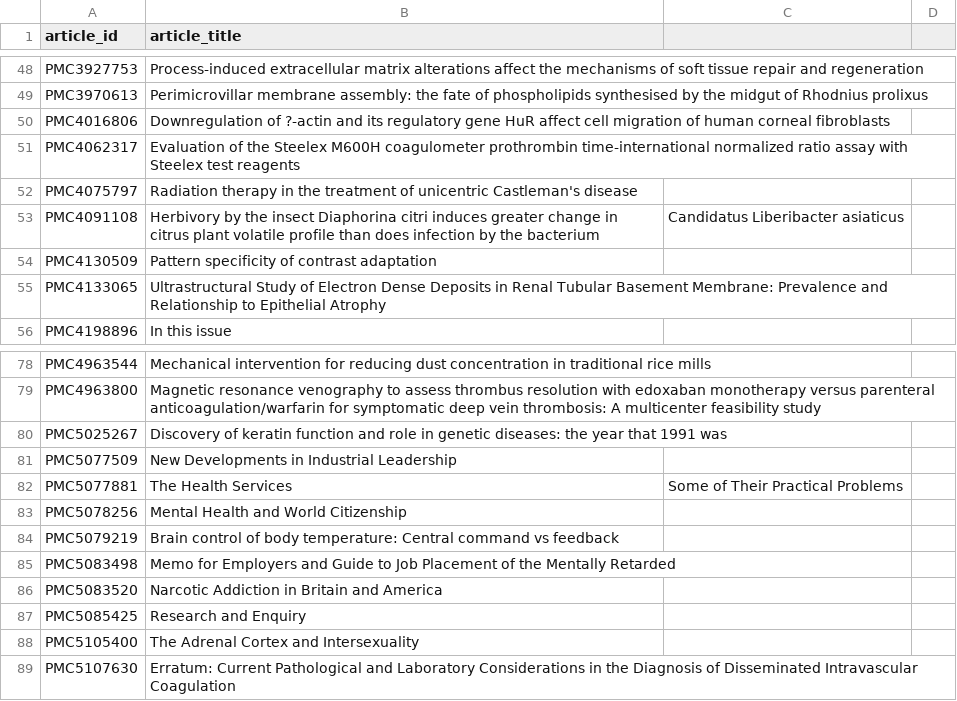
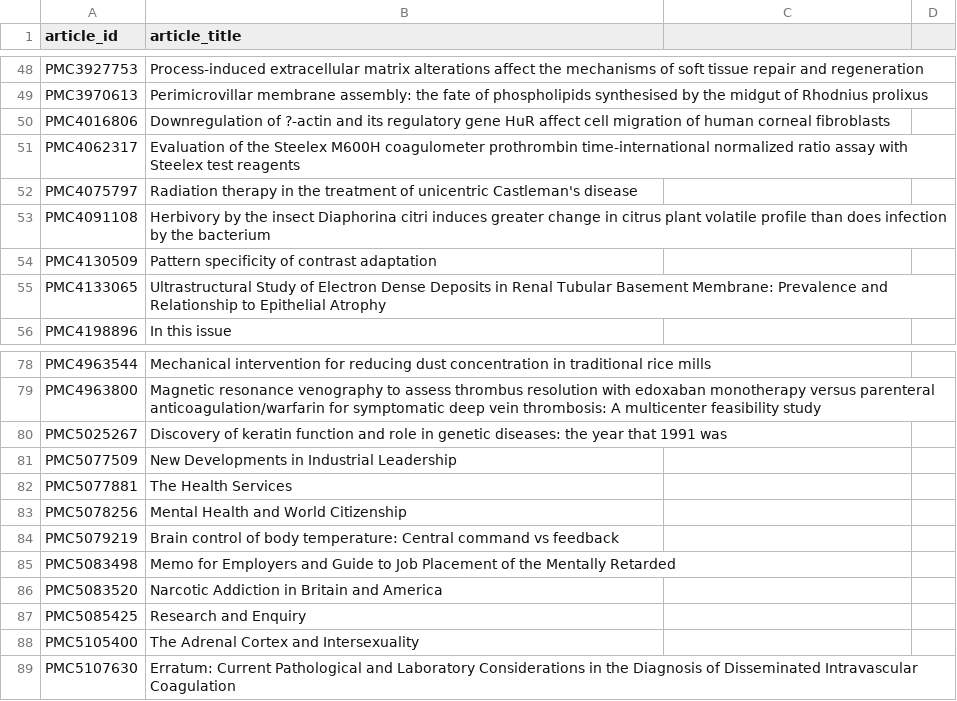
Before and after one commit to howisonlab/softcite-dataset, a CSV file: data/csv_dataset/imputation-tei-article-missing-title.csv, drawn as a sheet; only a part is shown, gaps mark what is left out; the diff covers the shown part only.

```diff
--- a/data/csv_dataset/imputation-tei-article-missing-title.csv
+++ b/data/csv_dataset/imputation-tei-article-missing-title.csv
@@ -53 +53 @@ PMC4075797,Radiation therapy in the treatment of unicentric Castleman's disease,
-PMC4091108,Herbivory by the insect Diaphorina citri induces greater change in citrus plant volatile profile than does infection by the bacterium, Candidatus Liberibacter asiaticus,
+PMC4091108,Herbivory by the insect Diaphorina citri induces greater change in citrus plant volatile profile than does infection by the bacterium
@@ -82 +82 @@ PMC5077509,New Developments in Industrial Leadership,,
-PMC5077881,The Health Services, Some of Their Practical Problems,
+PMC5077881,The Health Services
```
Also changed, not shown: 10 edited cells elsewhere in this file.
